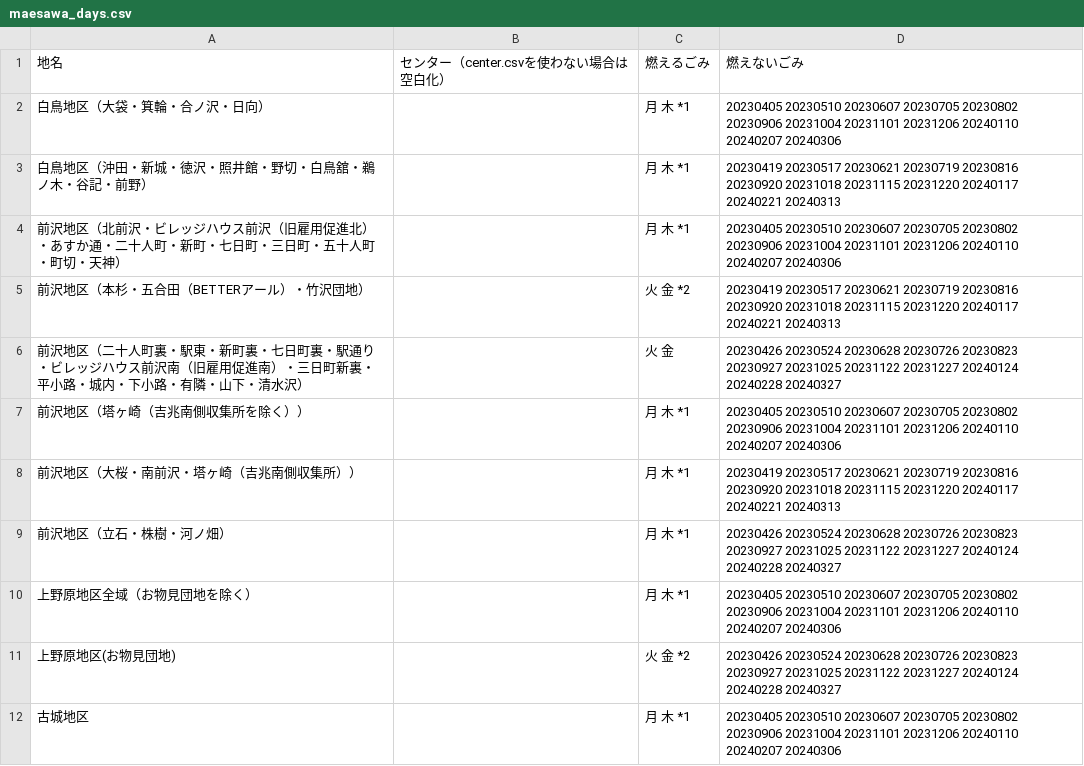
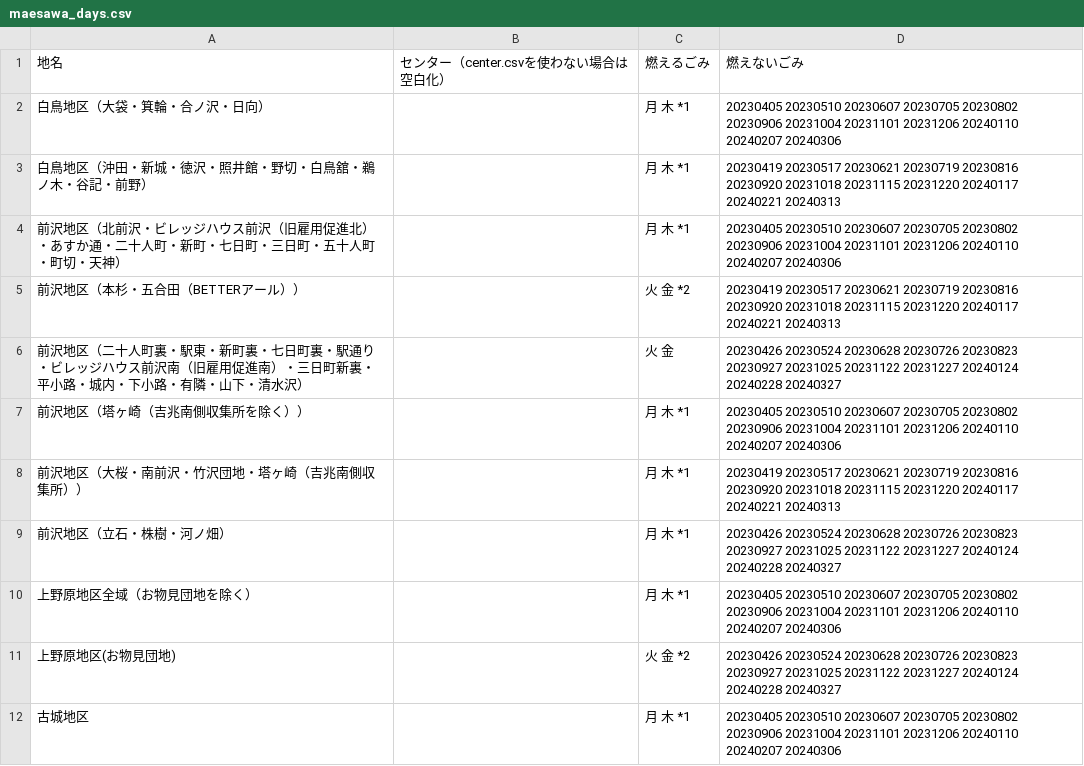
Before and after one commit to msk6252/5374ForOshu, a CSV file: data/area_days/maesawa_days.csv, drawn as a sheet; only a part is shown.

Commit message:
データ整形

```diff
--- a/data/area_days/maesawa_days.csv
+++ b/data/area_days/maesawa_days.csv
@@ -4,6 +4,6 @@
 前沢地区（北前沢・ビレッジハウス前沢（旧雇用促進北）・あすか通・二十人町・新町・七日町・三日町・五十人町・町切・天神）,,月 木 *1,20230405 20230510 20230607 20230705 20230802 20230906 20231004 20231101 20231206 20240110 20240207 20240306
-前沢地区（本杉・五合田（BETTERアール）・竹沢団地）,,火 金 *2,20230419 20230517 20230621 20230719 20230816 20230920 20231018 20231115 20231220 20240117 20240221 20240313
+前沢地区（本杉・五合田（BETTERアール））,,火 金 *2,20230419 20230517 20230621 20230719 20230816 20230920 20231018 20231115 20231220 20240117 20240221 20240313
 前沢地区（二十人町裏・駅東・新町裏・七日町裏・駅通り・ビレッジハウス前沢南（旧雇用促進南）・三日町新裏・平小路・城内・下小路・有隣・山下・清水沢）,,火 金,20230426 20230524 20230628 20230726 20230823 20230927 20231025 20231122 20231227 20240124 20240228 20240327
 前沢地区（塔ヶ崎（吉兆南側収集所を除く））,,月 木 *1,20230405 20230510 20230607 20230705 20230802 20230906 20231004 20231101 20231206 20240110 20240207 20240306
-前沢地区（大桜・南前沢・塔ヶ崎（吉兆南側収集所））,,月 木 *1,20230419 20230517 20230621 20230719 20230816 20230920 20231018 20231115 20231220 20240117 20240221 20240313
+前沢地区（大桜・南前沢・竹沢団地・塔ヶ崎（吉兆南側収集所））,,月 木 *1,20230419 20230517 20230621 20230719 20230816 20230920 20231018 20231115 20231220 20240117 20240221 20240313
 前沢地区（立石・株樹・河ノ畑）,,月 木 *1,20230426 20230524 20230628 20230726 20230823 20230927 20231025 20231122 20231227 20240124 20240228 20240327
```
